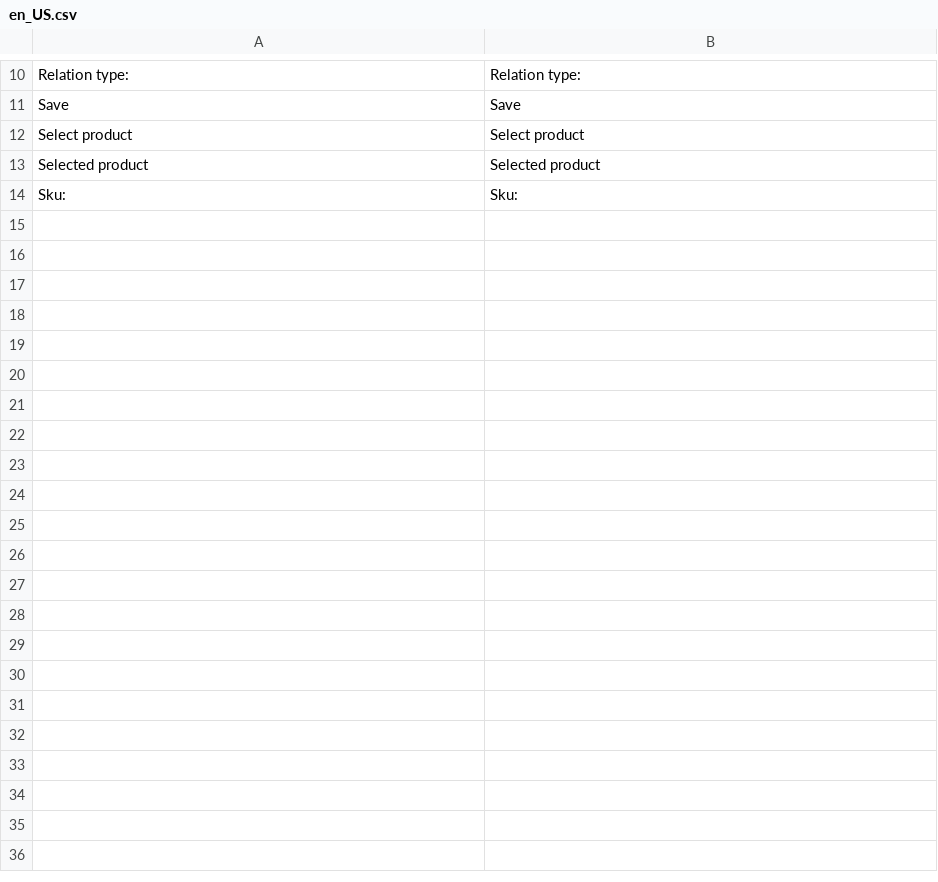
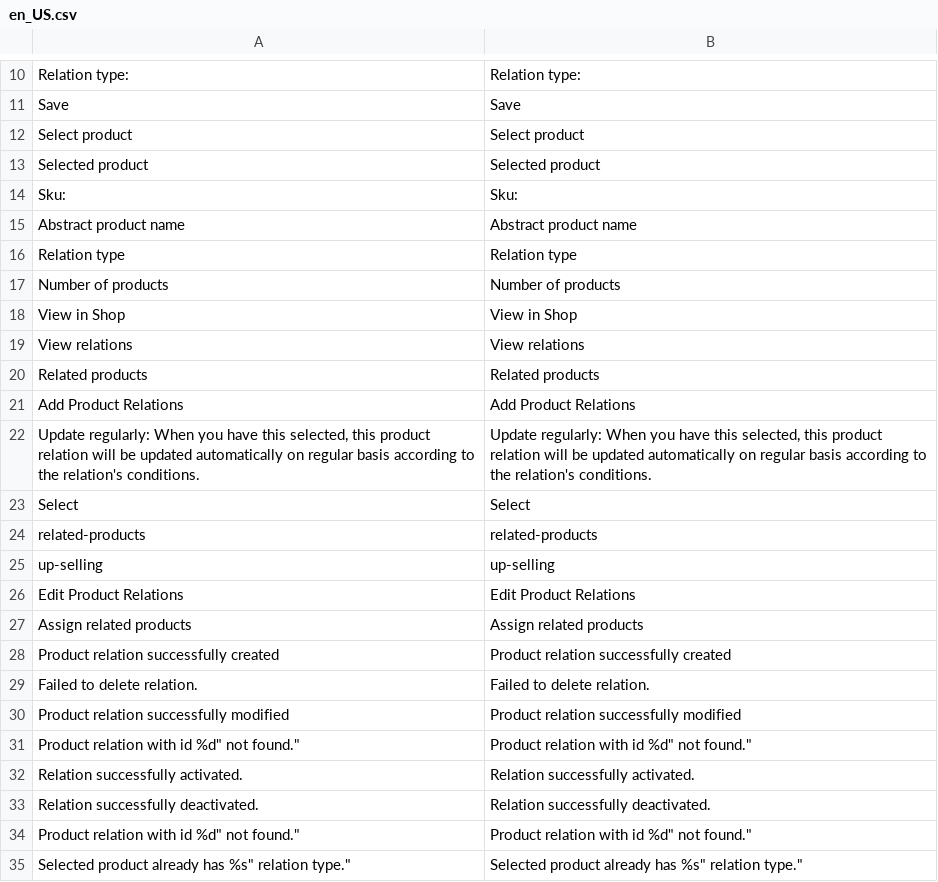
Before and after one commit to spryker/content-product-gui, a CSV file: src/Spryker/ProductRelation/data/translation/Zed/en_US.csv, drawn as a sheet; only a part is shown, gaps mark what is left out.

Commit message:
CC-248: added missed translations for Company section modules.

```diff
--- a/src/Spryker/ProductRelation/data/translation/Zed/en_US.csv
+++ b/src/Spryker/ProductRelation/data/translation/Zed/en_US.csv
@@ -14 +14,22 @@ Save,Save
 Sku:,Sku:
+"Abstract product name","Abstract product name"
+"Relation type","Relation type"
+"Number of products","Number of products"
+"View in Shop","View in Shop"
+"View relations","View relations"
+"Related products","Related products"
+"Add Product Relations","Add Product Relations"
+"Update regularly: When you have this selected, this product relation will be updated automatically on regular basis according to the relation's conditions.","Update regularly: When you have this selected, this product relation will be updated automatically on regular basis according to the relation's conditions."
+Select,Select
+"related-products","related-products"
+"up-selling","up-selling"
+"Edit Product Relations","Edit Product Relations"
+"Assign related products","Assign related products"
+"Product relation successfully created","Product relation successfully created"
+"Failed to delete relation.","Failed to delete relation."
+"Product relation successfully modified","Product relation successfully modified"
+"Product relation with id "%d" not found.","Product relation with id "%d" not found."
+"Relation successfully activated.","Relation successfully activated."
+"Relation successfully deactivated.","Relation successfully deactivated."
+"Product relation with id "%d" not found.","Product relation with id "%d" not found."
+"Selected product already has "%s" relation type.","Selected product already has "%s" relation type."
```
Also changed, not shown: src/Spryker/CompanyBusinessUnitGui/data/translation/Zed/en_US.csv, src/Spryker/CompanyUnitAddressGui/data/translation/Zed/en_US.csv, 12 other files.
